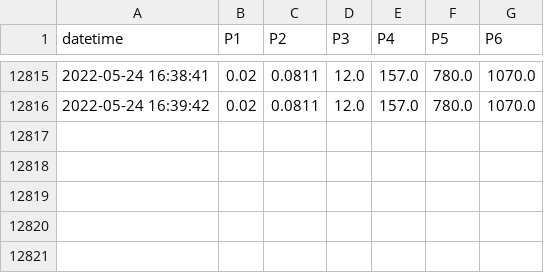
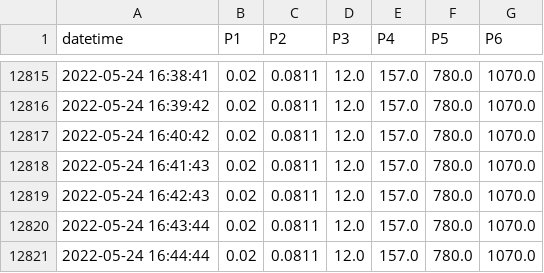
Before and after one commit to SciGEsN/SRC089, a CSV file: data/P.csv, drawn as a sheet; only a part is shown, gaps mark what is left out; the diff names each change by its address in the sheet, - before the commit and + after, or states it on an @@ line.

```diff
--- a/data/P.csv
+++ b/data/P.csv
+row 12817: 2022-05-24 16:40:42 | 0.02 | 0.0811 | 12.0 | 157.0 | 780.0 | 1070.0
+row 12818: 2022-05-24 16:41:43 | 0.02 | 0.0811 | 12.0 | 157.0 | 780.0 | 1070.0
+row 12819: 2022-05-24 16:42:43 | 0.02 | 0.0811 | 12.0 | 157.0 | 780.0 | 1070.0
+row 12820: 2022-05-24 16:43:44 | 0.02 | 0.0811 | 12.0 | 157.0 | 780.0 | 1070.0
+row 12821: 2022-05-24 16:44:44 | 0.02 | 0.0811 | 12.0 | 157.0 | 780.0 | 1070.0
```
Also changed, not shown: data/T1.csv, data/T2.csv, 9 other files.
